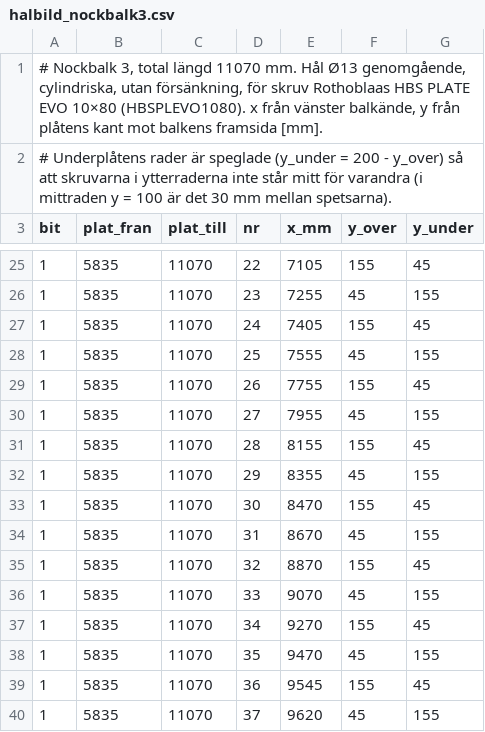
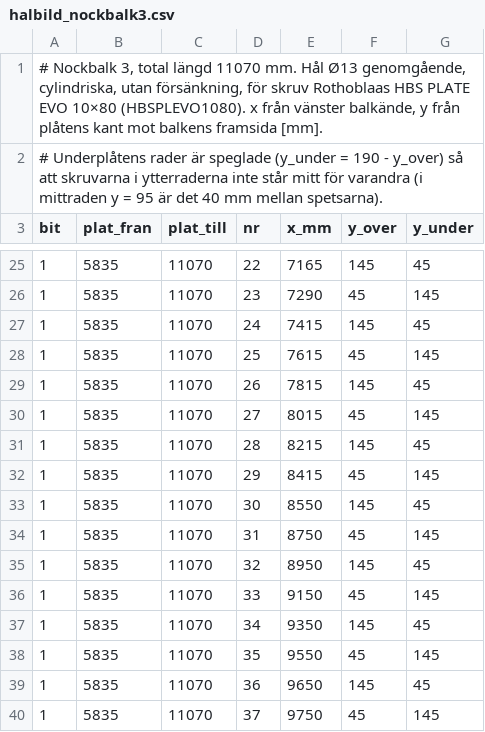
Before and after one commit to vron/trebodar, a CSV file: beräkningar/K-01/halbild_nockbalk3.csv, drawn as a sheet; only a part is shown, gaps mark what is left out; the diff covers the shown part only.

```diff
--- a/beräkningar/K-01/halbild_nockbalk3.csv
+++ b/beräkningar/K-01/halbild_nockbalk3.csv
@@ -1,3 +1,3 @@
 # Nockbalk 3, total längd 11070 mm. Hål Ø13 genomgående, cylindriska, utan försänkning, för skruv Rothoblaas HBS PLATE EVO 10×80 (HBSPLEVO1080). x från vänster balkände, y från plåtens kant mot balkens framsida [mm].
-# Underplåtens rader är speglade (y_under = 200 - y_over) så att skruvarna i ytterraderna inte står mitt för varandra (i mittraden y = 100 är det 30 mm mellan spetsarna).
+# Underplåtens rader är speglade (y_under = 190 - y_over) så att skruvarna i ytterraderna inte står mitt för varandra (i mittraden y = 95 är det 40 mm mellan spetsarna).
 bit;plat_fran;plat_till;nr;x_mm;y_over;y_under
@@ -25,16 +25,16 @@ bit;plat_fran;plat_till;nr;x_mm;y_over;y_under
-1;5835;11070;22;7105;155;45
-1;5835;11070;23;7255;45;155
-1;5835;11070;24;7405;155;45
-1;5835;11070;25;7555;45;155
-1;5835;11070;26;7755;155;45
-1;5835;11070;27;7955;45;155
-1;5835;11070;28;8155;155;45
-1;5835;11070;29;8355;45;155
-1;5835;11070;30;8470;155;45
-1;5835;11070;31;8670;45;155
-1;5835;11070;32;8870;155;45
-1;5835;11070;33;9070;45;155
-1;5835;11070;34;9270;155;45
-1;5835;11070;35;9470;45;155
-1;5835;11070;36;9545;155;45
-1;5835;11070;37;9620;45;155
+1;5835;11070;22;7165;145;45
+1;5835;11070;23;7290;45;145
+1;5835;11070;24;7415;145;45
+1;5835;11070;25;7615;45;145
+1;5835;11070;26;7815;145;45
+1;5835;11070;27;8015;45;145
+1;5835;11070;28;8215;145;45
+1;5835;11070;29;8415;45;145
+1;5835;11070;30;8550;145;45
+1;5835;11070;31;8750;45;145
+1;5835;11070;32;8950;145;45
+1;5835;11070;33;9150;45;145
+1;5835;11070;34;9350;145;45
+1;5835;11070;35;9550;45;145
+1;5835;11070;36;9650;145;45
+1;5835;11070;37;9750;45;145
```
Also changed, not shown: 3 removed rows and 65 edited cells elsewhere in this file, beräkningar/K-01/halbild_dalbalk2.csv, beräkningar/K-01/halbild_dalbalk4.csv, 4 other files.
